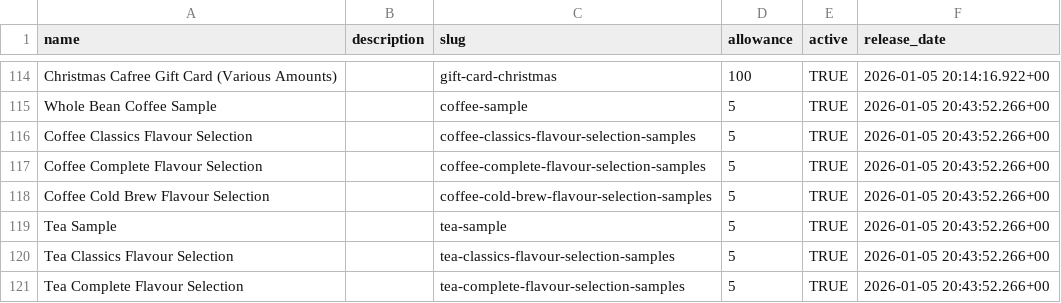
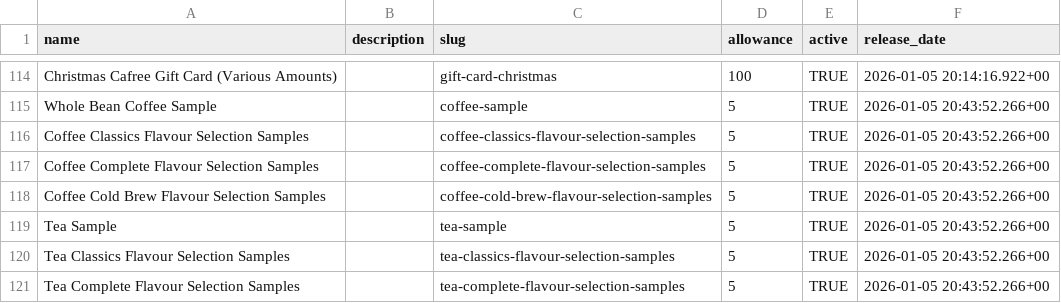
Before and after one commit to njcushing/online-shop, a CSV file: db/seeds/data/products.csv, drawn as a sheet; only a part is shown, gaps mark what is left out.

Commit message:
Fix incorrect product names in database seed files

```diff
--- a/db/seeds/data/products.csv
+++ b/db/seeds/data/products.csv
@@ -115,7 +115,7 @@ Christmas Cafree Gift Card (Various Amounts),,gift-card-christmas,100,TRUE,2026-
 Whole Bean Coffee Sample,,coffee-sample,5,TRUE,2026-01-05 20:43:52.266+00
-Coffee Classics Flavour Selection,,coffee-classics-flavour-selection-samples,5,TRUE,2026-01-05 20:43:52.266+00
-Coffee Complete Flavour Selection,,coffee-complete-flavour-selection-samples,5,TRUE,2026-01-05 20:43:52.266+00
-Coffee Cold Brew Flavour Selection,,coffee-cold-brew-flavour-selection-samples,5,TRUE,2026-01-05 20:43:52.266+00
+Coffee Classics Flavour Selection Samples,,coffee-classics-flavour-selection-samples,5,TRUE,2026-01-05 20:43:52.266+00
+Coffee Complete Flavour Selection Samples,,coffee-complete-flavour-selection-samples,5,TRUE,2026-01-05 20:43:52.266+00
+Coffee Cold Brew Flavour Selection Samples,,coffee-cold-brew-flavour-selection-samples,5,TRUE,2026-01-05 20:43:52.266+00
 Tea Sample,,tea-sample,5,TRUE,2026-01-05 20:43:52.266+00
-Tea Classics Flavour Selection,,tea-classics-flavour-selection-samples,5,TRUE,2026-01-05 20:43:52.266+00
-Tea Complete Flavour Selection,,tea-complete-flavour-selection-samples,5,TRUE,2026-01-05 20:43:52.266+00
+Tea Classics Flavour Selection Samples,,tea-classics-flavour-selection-samples,5,TRUE,2026-01-05 20:43:52.266+00
+Tea Complete Flavour Selection Samples,,tea-complete-flavour-selection-samples,5,TRUE,2026-01-05 20:43:52.266+00
```
